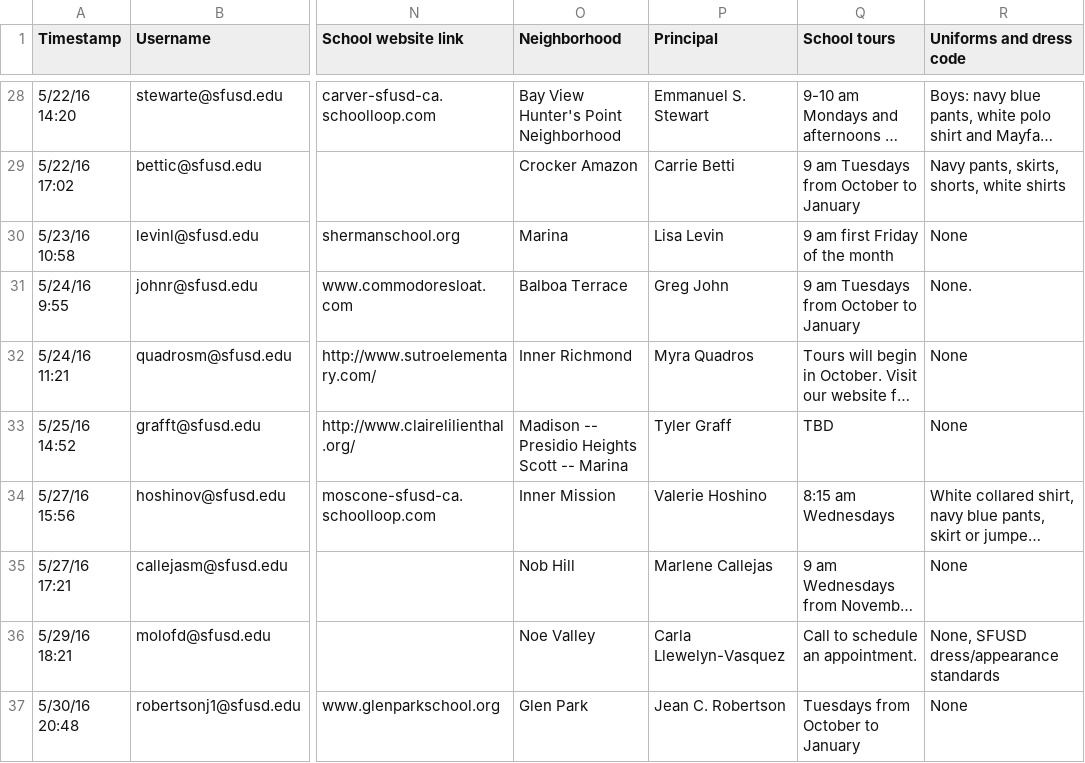
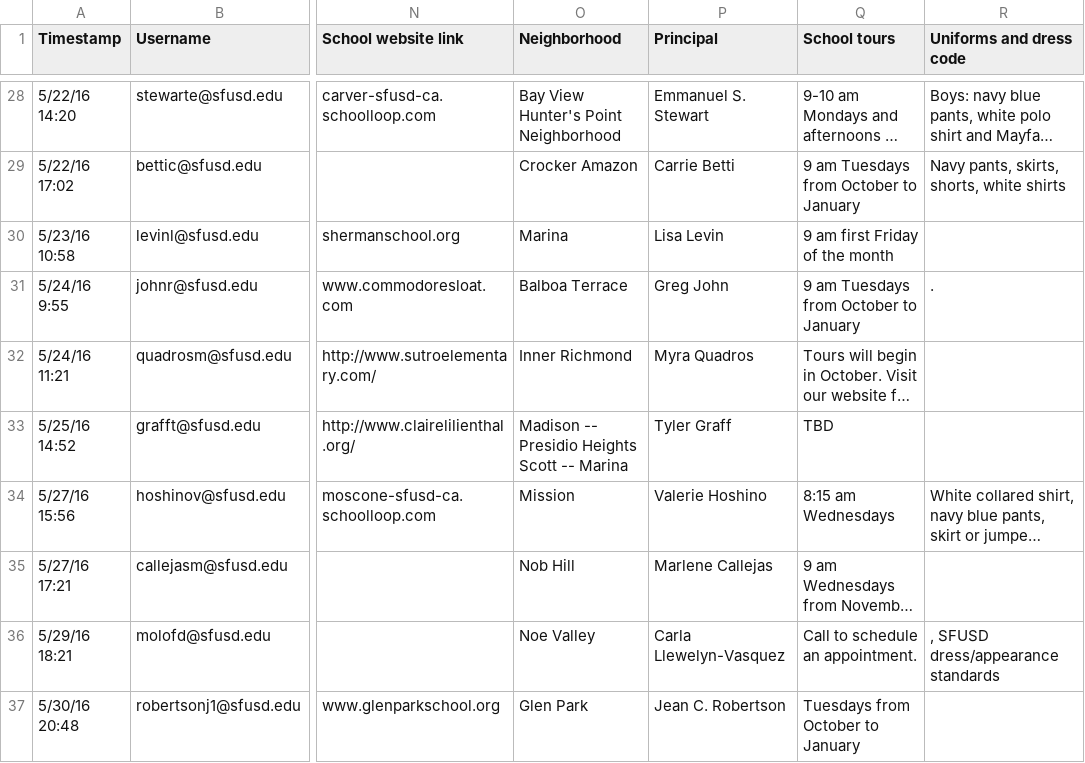
Before and after one commit to adobs/SFUSD, a CSV file: data_transformation/input_data.csv, drawn as a sheet; only a part is shown, gaps mark what is left out; long unchanged cells end in …; the diff covers the shown part only; the diff names each change by its address in the sheet, - before the commit and + after, or states it on an @@ line.

```diff
--- a/data_transformation/input_data.csv
+++ b/data_transformation/input_data.csv
-R30 (Uniforms and dress code): None
+R30 (Uniforms and dress code): (empty)
-R31 (Uniforms and dress code): None.
+R31 (Uniforms and dress code): .
-R32:R33 (Uniforms and dress code): None
+R32:R33 (Uniforms and dress code): (empty)
-O34 (Neighborhood): Inner Mission
+O34 (Neighborhood): Mission
-R35 (Uniforms and dress code): None
+R35 (Uniforms and dress code): (empty)
-R36 (Uniforms and dress code): None, SFUSD dress/appearance standards
+R36 (Uniforms and dress code): , SFUSD dress/appearance standards
-R37 (Uniforms and dress code): None
+R37 (Uniforms and dress code): (empty)
```
Also changed, not shown: 27 edited cells elsewhere in this file, 4 other files.
